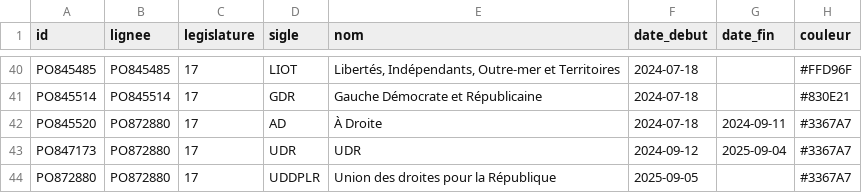
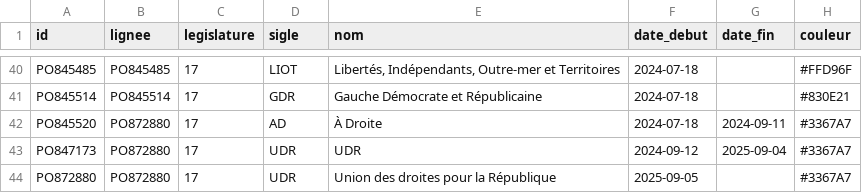
Before and after one commit to m4xim1nus/leurs-voix-nos-droits, a CSV file: data/export/groupes.csv, drawn as a sheet; only a part is shown, gaps mark what is left out.

```diff
--- a/data/export/groupes.csv
+++ b/data/export/groupes.csv
@@ -43,2 +43,2 @@ PO845520,PO872880,17,AD,À Droite,2024-07-18,2024-09-11,#3367A7
 PO847173,PO872880,17,UDR,UDR,2024-09-12,2025-09-04,#3367A7
-PO872880,PO872880,17,UDDPLR,Union des droites pour la République,2025-09-05,,#3367A7
+PO872880,PO872880,17,UDR,Union des droites pour la République,2025-09-05,,#3367A7
```
Also changed, not shown: data/export/en_cours.csv, data/export/en_cours_etats.csv, 3 other files.
